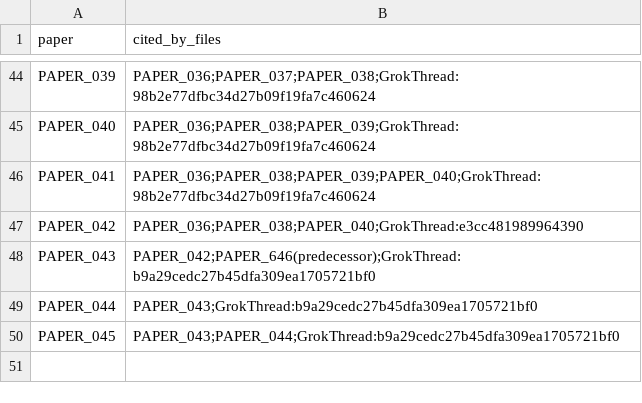
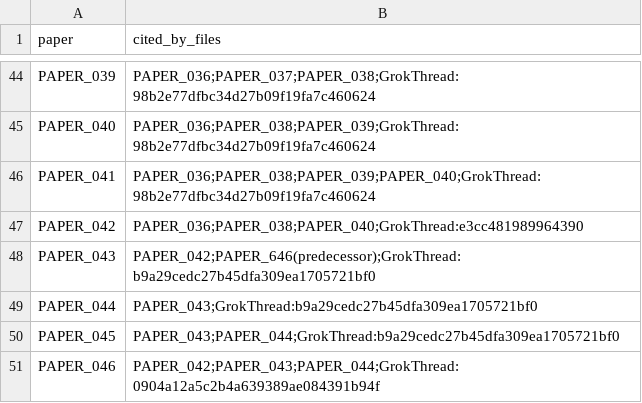
Before and after one commit to Daniel8Murphy0007/Star-Magic-Program, a CSV file: UNIFIED_REGISTRY_CORPUS_CITATIONS.csv, drawn as a sheet; only a part is shown, gaps mark what is left out; the diff names each change by its address in the sheet, - before the commit and + after, or states it on an @@ line.

```diff
--- a/UNIFIED_REGISTRY_CORPUS_CITATIONS.csv
+++ b/UNIFIED_REGISTRY_CORPUS_CITATIONS.csv
+row 51: PAPER_046 | PAPER_042;PAPER_043;PAPER_044;GrokThread:0904a12a5c2b4a639389ae084391b94f
```
Also changed, not shown: UNIFIED_REGISTRY.csv, UNIFIED_REGISTRY_GRAPH.csv, 10 other files.
